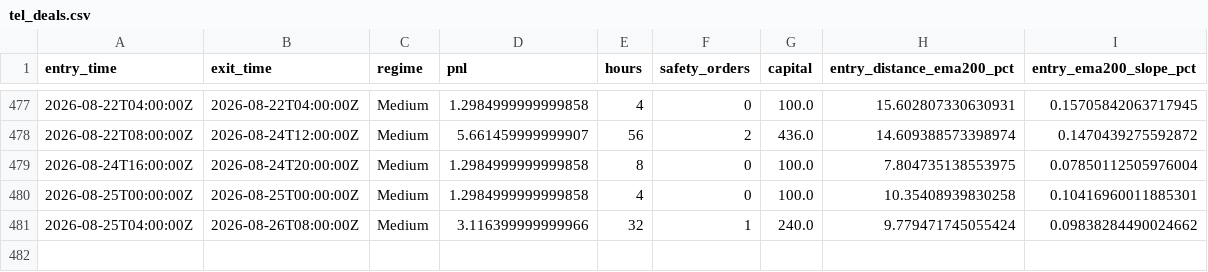
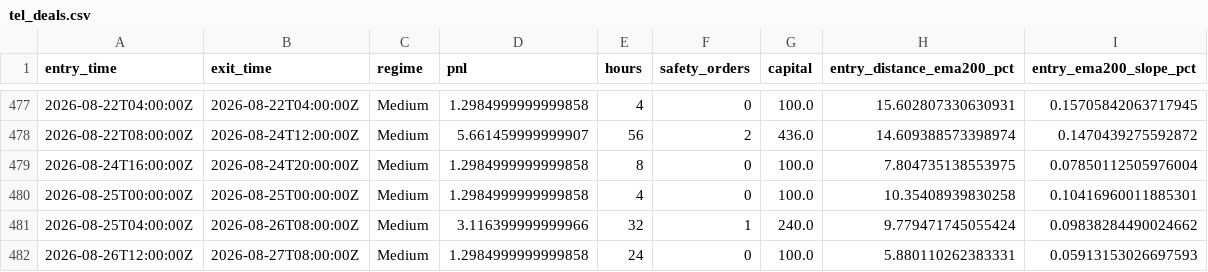
Before and after one commit to aferguson227/Crypto-regime-manager, a CSV file: docs/tel_deals.csv, drawn as a sheet; only a part is shown, gaps mark what is left out; the diff names each change by its address in the sheet, - before the commit and + after, or states it on an @@ line.

```diff
--- a/docs/tel_deals.csv
+++ b/docs/tel_deals.csv
+row 482: 2026-08-26T12:00:00Z | 2026-08-27T08:00:00Z | Medium | 1.2984999999999858 | 24 | 0 | 100.0 | 5.880110262383331 | 0.05913153026697593
```
Also changed, not shown: 41 other files.
